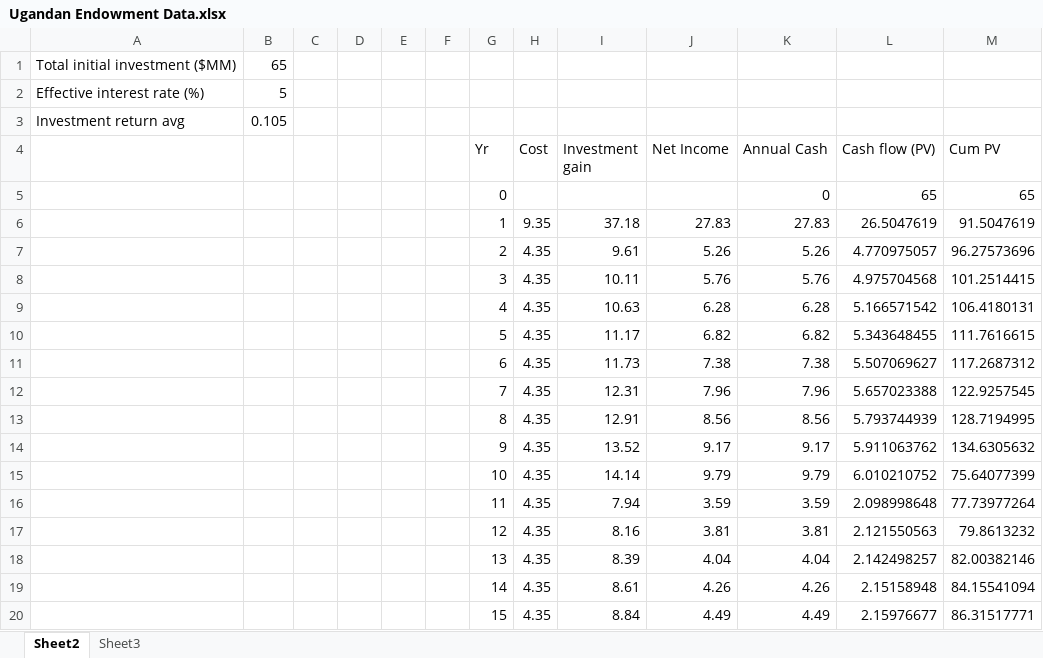
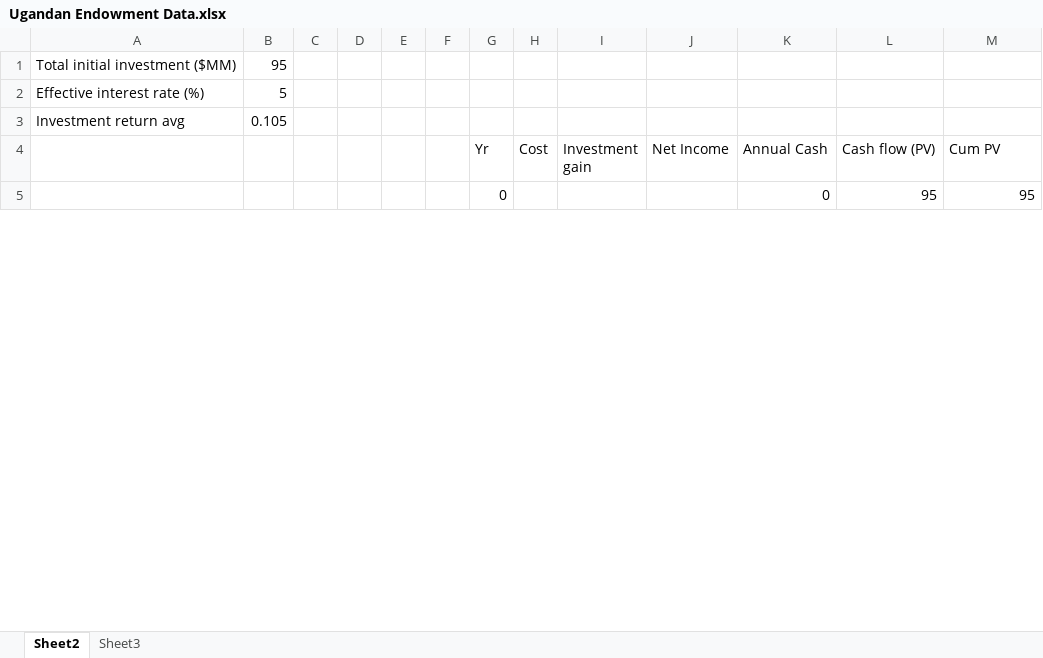
Before and after one commit to trs-code/CHEME-5660-Ugandan-Endowment-Fund-Jonathan_L-Tafadar_S-Ningyuan_Z, an Excel workbook: data4project/Ugandan Endowment Data.xlsx, sheet Sheet2, drawn as a sheet; only a part is shown; values as stored, in another font and other column widths than the file's, no borders; charts and pictures not drawn; removed rows and columns are numbered as before the commit, all else as after; the diff covers the shown part only; the diff names each change by its address in the sheet, - before the commit and + after, or states it on an @@ line.

```diff
--- a/data4project/Ugandan Endowment Data.xlsx (sheet Sheet2)
+++ b/data4project/Ugandan Endowment Data.xlsx (sheet Sheet2)
-B1: 65
+B1: 95
-L5 (Cash flow (PV)): 65
+L5 (Cash flow (PV)): 95
-M5 (Cum PV): 65
+M5 (Cum PV): 95
-row 6:  |  |  |  |  |  | 1 | 9.35 | 37.18 | 27.83 | 27.83 | 26.5047619 | 91.5047619
-row 7:  |  |  |  |  |  | 2 | 4.35 | 9.61 | 5.26 | 5.26 | 4.770975057 | 96.27573696
-row 8:  |  |  |  |  |  | 3 | 4.35 | 10.11 | 5.76 | 5.76 | 4.975704568 | 101.2514415
-row 9:  |  |  |  |  |  | 4 | 4.35 | 10.63 | 6.28 | 6.28 | 5.166571542 | 106.4180131
-row 10:  |  |  |  |  |  | 5 | 4.35 | 11.17 | 6.82 | 6.82 | 5.343648455 | 111.7616615
-row 11:  |  |  |  |  |  | 6 | 4.35 | 11.73 | 7.38 | 7.38 | 5.507069627 | 117.2687312
-row 12:  |  |  |  |  |  | 7 | 4.35 | 12.31 | 7.96 | 7.96 | 5.657023388 | 122.9257545
-row 13:  |  |  |  |  |  | 8 | 4.35 | 12.91 | 8.56 | 8.56 | 5.793744939 | 128.7194995
-row 14:  |  |  |  |  |  | 9 | 4.35 | 13.52 | 9.17 | 9.17 | 5.911063762 | 134.6305632
-row 15:  |  |  |  |  |  | 10 | 4.35 | 14.14 | 9.79 | 9.79 | 6.010210752 | 75.64077399
-row 16:  |  |  |  |  |  | 11 | 4.35 | 7.94 | 3.59 | 3.59 | 2.098998648 | 77.73977264
-row 17:  |  |  |  |  |  | 12 | 4.35 | 8.16 | 3.81 | 3.81 | 2.121550563 | 79.8613232
-row 18:  |  |  |  |  |  | 13 | 4.35 | 8.39 | 4.04 | 4.04 | 2.142498257 | 82.00382146
-row 19:  |  |  |  |  |  | 14 | 4.35 | 8.61 | 4.26 | 4.26 | 2.15158948 | 84.15541094
-row 20:  |  |  |  |  |  | 15 | 4.35 | 8.84 | 4.49 | 4.49 | 2.15976677 | 86.31517771
```
Also changed, not shown: 40 added rows and 25 removed rows elsewhere in this sheet, charts or pictures, 4 other files.
